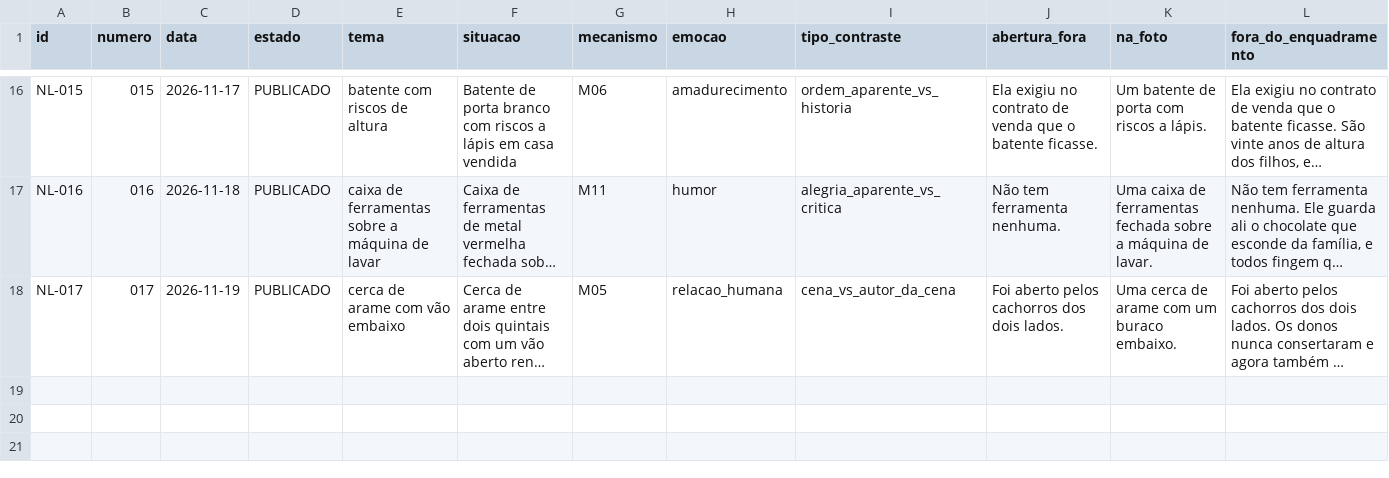
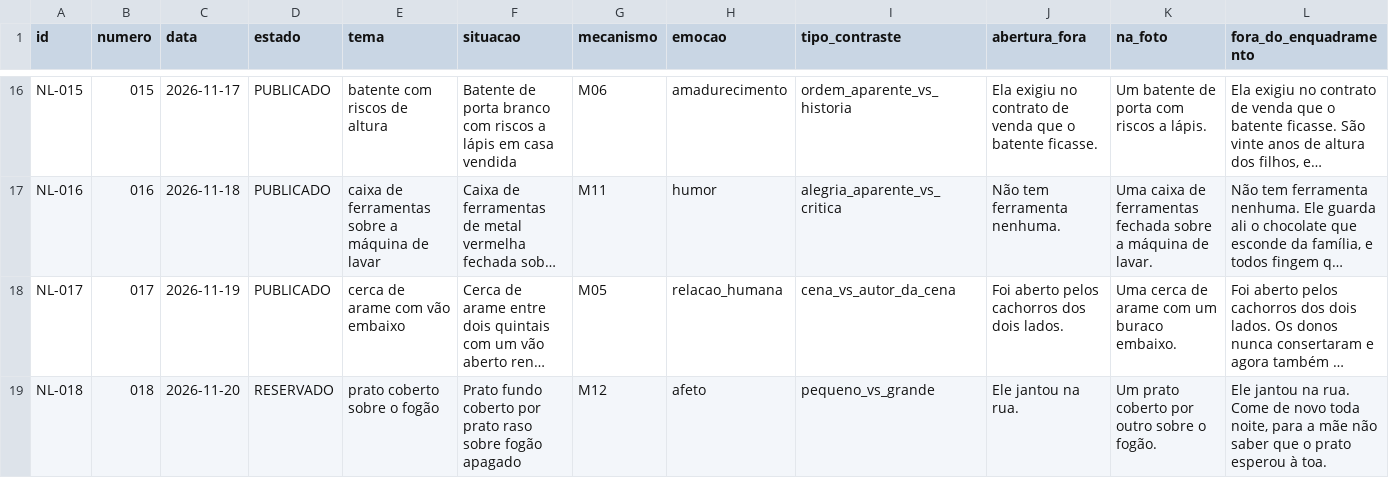
Before and after one commit to ericostta/surto-teste-imagens, a CSV file: ninguem-legenda/producao/registro_producao.csv, drawn as a sheet; only a part is shown, gaps mark what is left out; long unchanged cells end in …; rows hold the shown columns only; the diff names each change by its address in the sheet, - before the commit and + after, or states it on an @@ line.

```diff
--- a/ninguem-legenda/producao/registro_producao.csv
+++ b/ninguem-legenda/producao/registro_producao.csv
+row 19: NL-018 | 018 | 2026-11-20 | RESERVADO | prato coberto sobre o fogão | Prato fundo coberto por prato raso sobre fogão apagado | M12 | afeto | pequeno_vs_grande | Ele jantou na rua. | Um prato coberto por outro sobre o fogão. | Ele jantou na rua. Come de novo toda noite, para a mãe não saber que o prato esperou à toa.
```
Also changed, not shown: 5 other files.
